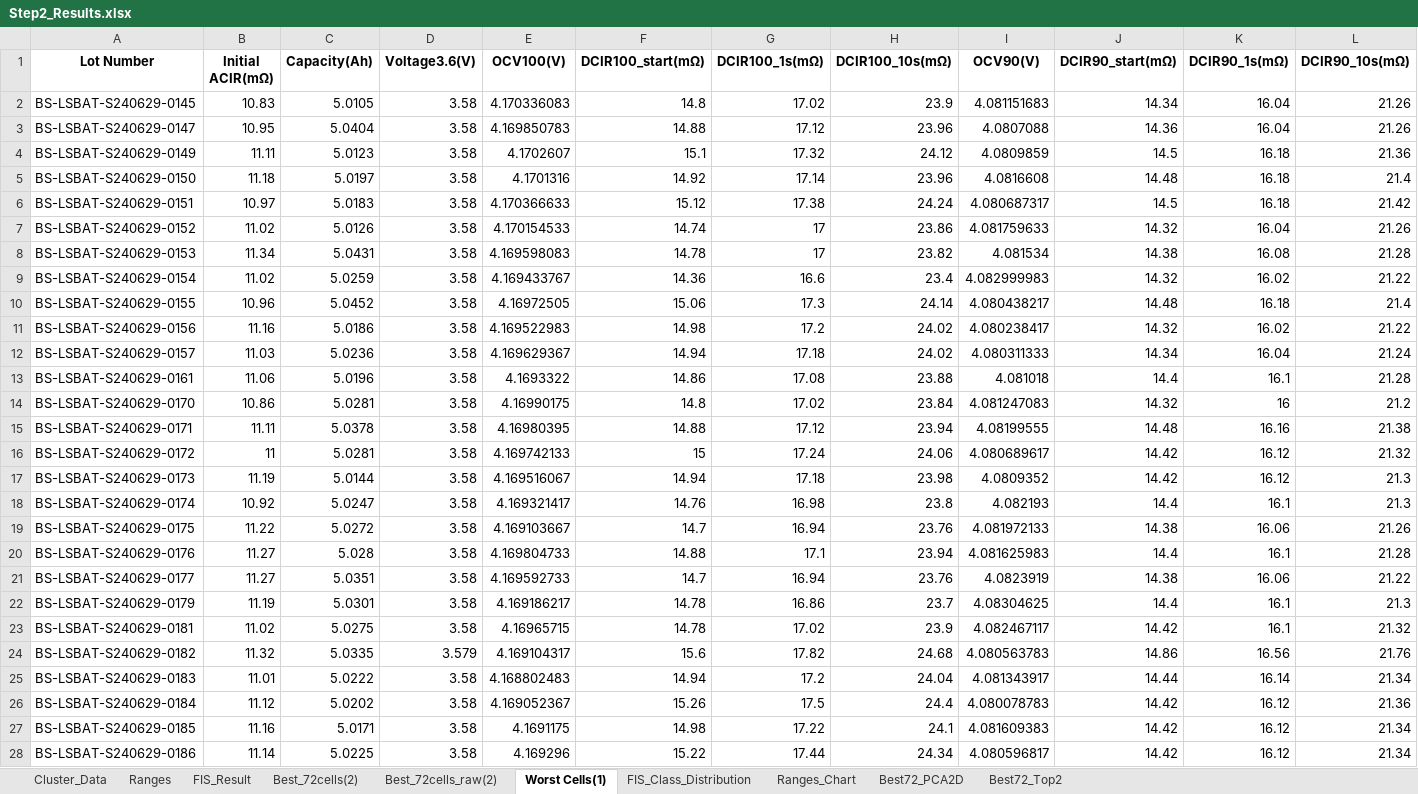
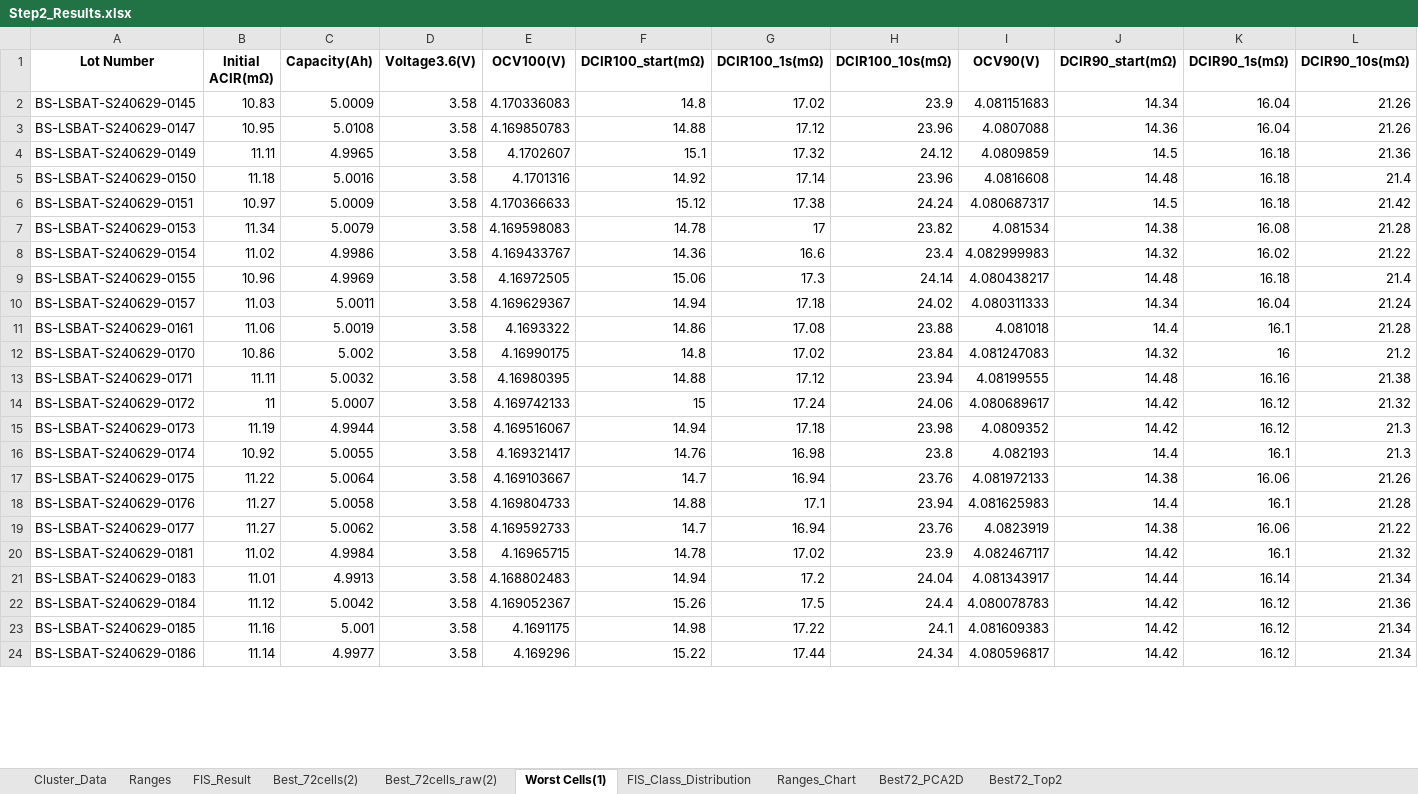
Before and after one commit to bnctekslack/LSBAT_CS, an Excel workbook: Results/Step2_Results.xlsx, sheet Worst Cells(1), drawn as a sheet; only a part is shown; values as stored, in another font and other column widths than the file's, no borders; removed rows and columns are numbered as before the commit, all else as after; rows hold the shown columns only; the diff covers the shown part only; the diff names each change by its address in the sheet, - before the commit and + after, or states it on an @@ line.

```diff
--- a/Results/Step2_Results.xlsx (sheet Worst Cells(1))
+++ b/Results/Step2_Results.xlsx (sheet Worst Cells(1))
-C2 (Capacity(Ah)): 5.0105
+C2 (Capacity(Ah)): 5.0009
-C3 (Capacity(Ah)): 5.0404
+C3 (Capacity(Ah)): 5.0108
-C4 (Capacity(Ah)): 5.0123
+C4 (Capacity(Ah)): 4.9965
-C5 (Capacity(Ah)): 5.0197
+C5 (Capacity(Ah)): 5.0016
-C6 (Capacity(Ah)): 5.0183
+C6 (Capacity(Ah)): 5.0009
-row 7: BS-LSBAT-S240629-0152 | 11.02 | 5.0126 | 3.58 | 4.170154533 | 14.74 | 17 | 23.86 | 4.081759633 | 14.32 | 16.04 | 21.26
-C7 (Capacity(Ah)): 5.0431
+C7 (Capacity(Ah)): 5.0079
-C8 (Capacity(Ah)): 5.0259
+C8 (Capacity(Ah)): 4.9986
-C9 (Capacity(Ah)): 5.0452
+C9 (Capacity(Ah)): 4.9969
-row 11: BS-LSBAT-S240629-0156 | 11.16 | 5.0186 | 3.58 | 4.169522983 | 14.98 | 17.2 | 24.02 | 4.080238417 | 14.32 | 16.02 | 21.22
-C10 (Capacity(Ah)): 5.0236
+C10 (Capacity(Ah)): 5.0011
-C11 (Capacity(Ah)): 5.0196
+C11 (Capacity(Ah)): 5.0019
-C12 (Capacity(Ah)): 5.0281
+C12 (Capacity(Ah)): 5.002
-C13 (Capacity(Ah)): 5.0378
+C13 (Capacity(Ah)): 5.0032
-C14 (Capacity(Ah)): 5.0281
+C14 (Capacity(Ah)): 5.0007
-C15 (Capacity(Ah)): 5.0144
+C15 (Capacity(Ah)): 4.9944
-C16 (Capacity(Ah)): 5.0247
+C16 (Capacity(Ah)): 5.0055
-C17 (Capacity(Ah)): 5.0272
+C17 (Capacity(Ah)): 5.0064
-C18 (Capacity(Ah)): 5.028
+C18 (Capacity(Ah)): 5.0058
-C19 (Capacity(Ah)): 5.0351
+C19 (Capacity(Ah)): 5.0062
-row 22: BS-LSBAT-S240629-0179 | 11.19 | 5.0301 | 3.58 | 4.169186217 | 14.78 | 16.86 | 23.7 | 4.08304625 | 14.4 | 16.1 | 21.3
-C20 (Capacity(Ah)): 5.0275
+C20 (Capacity(Ah)): 4.9984
-row 24: BS-LSBAT-S240629-0182 | 11.32 | 5.0335 | 3.579 | 4.169104317 | 15.6 | 17.82 | 24.68 | 4.080563783 | 14.86 | 16.56 | 21.76
-C21 (Capacity(Ah)): 5.0222
+C21 (Capacity(Ah)): 4.9913
-C22 (Capacity(Ah)): 5.0202
+C22 (Capacity(Ah)): 5.0042
-C23 (Capacity(Ah)): 5.0171
+C23 (Capacity(Ah)): 5.001
-C24 (Capacity(Ah)): 5.0225
+C24 (Capacity(Ah)): 4.9977
```
Also changed, not shown: 18 added rows, 9 removed rows and 22 edited cells elsewhere in this sheet, sheet FIS_Result, sheet Best_72cells(2), sheet Cluster_Data, sheet Best_72cells_raw(2), sheet Ranges, charts or pictures, Results/LotScreening.xlsx, Results/Step0_Results.xlsx, 5 other files.
